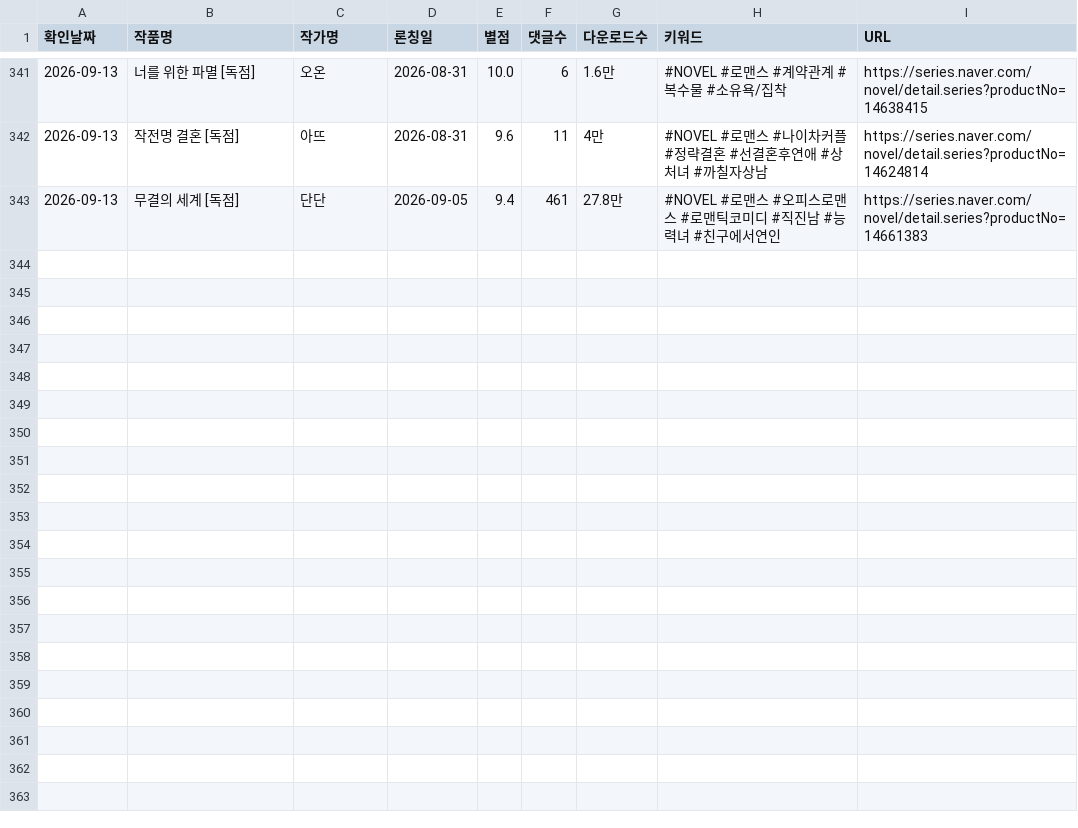
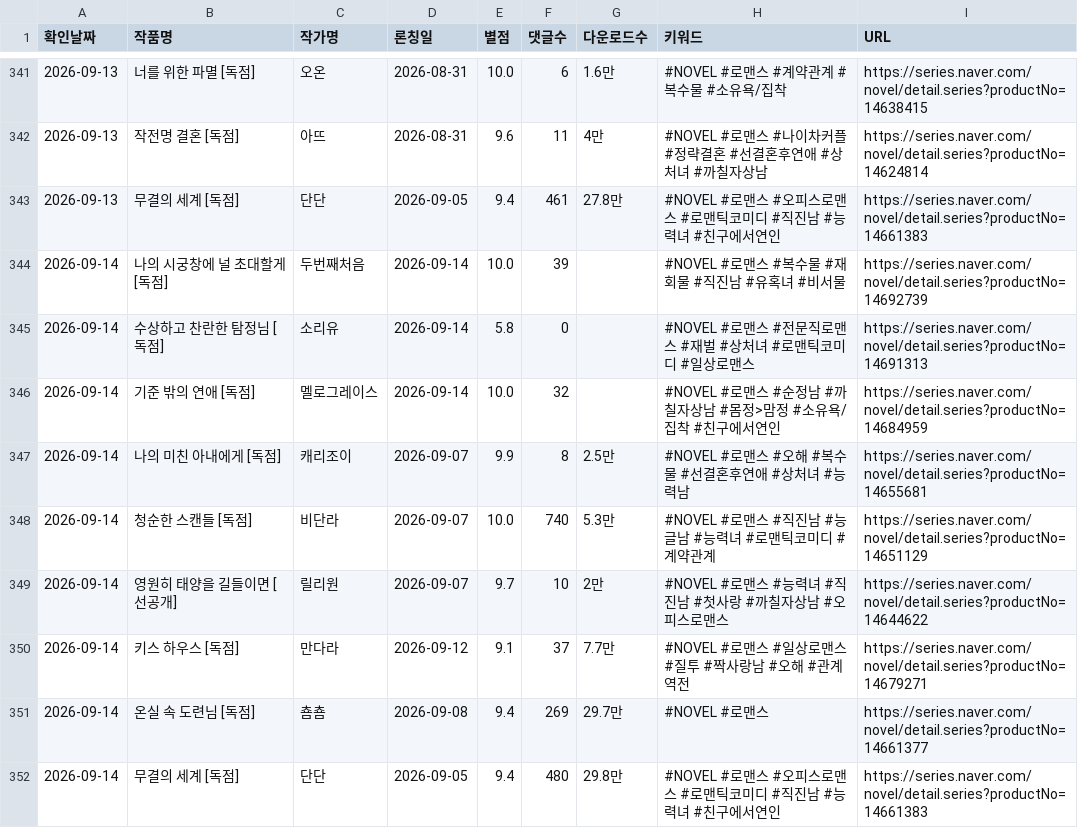
Before and after one commit to sosothth731/webnovel-ranking, a CSV file: output/naver_dailyfree_romance_new.csv, drawn as a sheet; only a part is shown, gaps mark what is left out; the diff names each change by its address in the sheet, - before the commit and + after, or states it on an @@ line.

```diff
--- a/output/naver_dailyfree_romance_new.csv
+++ b/output/naver_dailyfree_romance_new.csv
+row 344: 2026-09-14 | 나의 시궁창에 널 초대할게 [독점] | 두번째처음 | 2026-09-14 | 10.0 | 39 |  | #NOVEL #로맨스 #복수물 #재회물 #직진남 #유혹녀 #비서물 | https://series.naver.com/novel/detail.series?productNo=14692739
+row 345: 2026-09-14 | 수상하고 찬란한 탐정님 [독점] | 소리유 | 2026-09-14 | 5.8 | 0 |  | #NOVEL #로맨스 #전문직로맨스 #재벌 #상처녀 #로맨틱코미디 #일상로맨스 | https://series.naver.com/novel/detail.series?productNo=14691313
+row 346: 2026-09-14 | 기준 밖의 연애 [독점] | 멜로그레이스 | 2026-09-14 | 10.0 | 32 |  | #NOVEL #로맨스 #순정남 #까칠자상남 #몸정>맘정 #소유욕/집착 #친구에서연인 | https://series.naver.com/novel/detail.series?productNo=14684959
+row 347: 2026-09-14 | 나의 미친 아내에게 [독점] | 캐리조이 | 2026-09-07 | 9.9 | 8 | 2.5만 | #NOVEL #로맨스 #오해 #복수물 #선결혼후연애 #상처녀 #능력남 | https://series.naver.com/novel/detail.series?productNo=14655681
+row 348: 2026-09-14 | 청순한 스캔들 [독점] | 비단라 | 2026-09-07 | 10.0 | 740 | 5.3만 | #NOVEL #로맨스 #직진남 #능글남 #능력녀 #로맨틱코미디 #계약관계 | https://series.naver.com/novel/detail.series?productNo=14651129
+row 349: 2026-09-14 | 영원히 태양을 길들이면 [선공개] | 릴리원 | 2026-09-07 | 9.7 | 10 | 2만 | #NOVEL #로맨스 #능력녀 #직진남 #첫사랑 #까칠자상남 #오피스로맨스 | https://series.naver.com/novel/detail.series?productNo=14644622
+row 350: 2026-09-14 | 키스 하우스 [독점] | 만다라 | 2026-09-12 | 9.1 | 37 | 7.7만 | #NOVEL #로맨스 #일상로맨스 #질투 #짝사랑남 #오해 #관계역전 | https://series.naver.com/novel/detail.series?productNo=14679271
+row 351: 2026-09-14 | 온실 속 도련님 [독점] | 춈춈 | 2026-09-08 | 9.4 | 269 | 29.7만 | #NOVEL #로맨스 | https://series.naver.com/novel/detail.series?productNo=14661377
+row 352: 2026-09-14 | 무결의 세계 [독점] | 단단 | 2026-09-05 | 9.4 | 480 | 29.8만 | #NOVEL #로맨스 #오피스로맨스 #로맨틱코미디 #직진남 #능력녀 #친구에서연인 | https://series.naver.com/novel/detail.series?productNo=14661383
```
Also changed, not shown: 3 other files.
